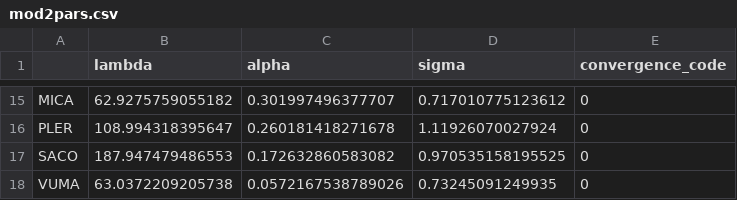
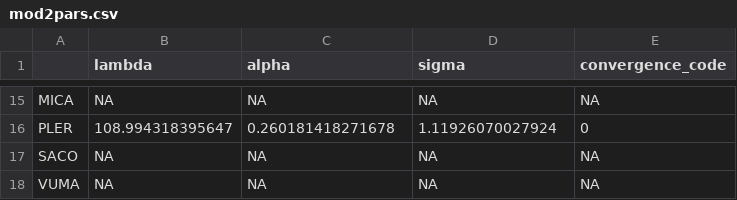
Before and after one commit to gauravsk/plant-functional-responses, a CSV file: model_outputs/mod2pars.csv, drawn as a sheet; only a part is shown, gaps mark what is left out; the diff covers the shown part only.

```diff
--- a/model_outputs/mod2pars.csv
+++ b/model_outputs/mod2pars.csv
@@ -15,4 +15,4 @@
-"MICA",62.9275759055182,0.301997496377707,0.717010775123612,0
+"MICA",NA,NA,NA,NA
 "PLER",108.994318395647,0.260181418271678,1.11926070027924,0
-"SACO",187.947479486553,0.172632860583082,0.970535158195525,0
-"VUMA",63.0372209205738,0.0572167538789026,0.73245091249935,0
+"SACO",NA,NA,NA,NA
+"VUMA",NA,NA,NA,NA
```
Also changed, not shown: 40 edited cells elsewhere in this file, model_outputs/mod1pars.csv, model_outputs/mod3pars.csv, 13 other files.
